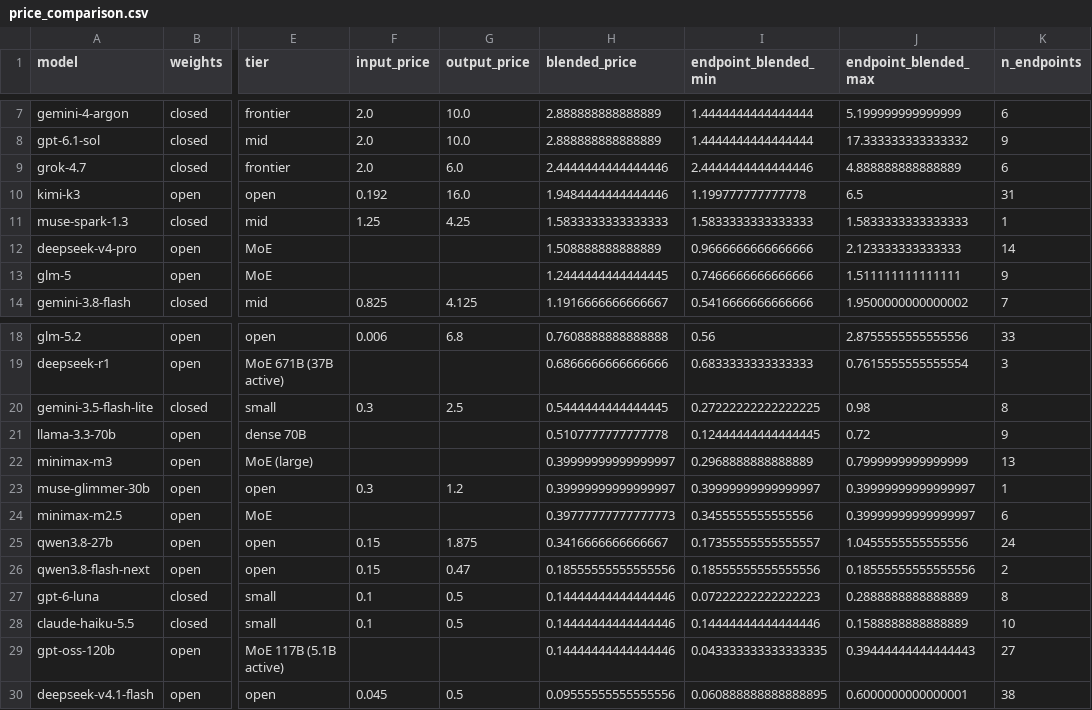
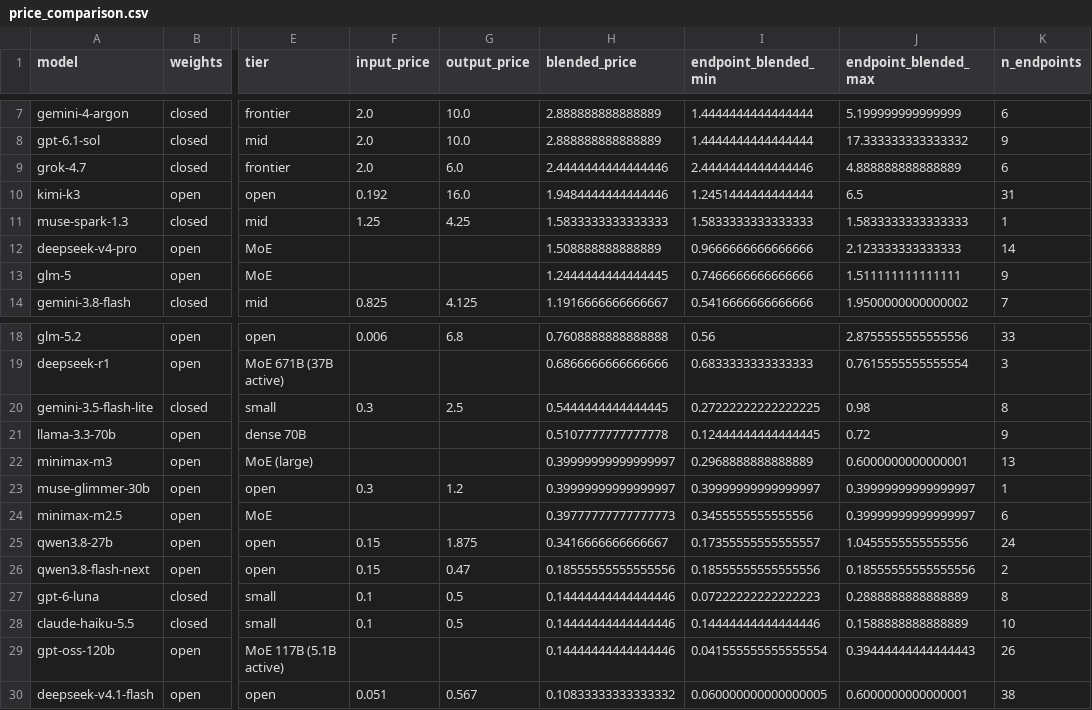
Before and after one commit to martifr4/App_reflexes, a CSV file: token_spread/outputs/price_comparison.csv, drawn as a sheet; only a part is shown, gaps mark what is left out; the diff names each change by its address in the sheet, - before the commit and + after, or states it on an @@ line.

```diff
--- a/token_spread/outputs/price_comparison.csv
+++ b/token_spread/outputs/price_comparison.csv
-I10 (endpoint_blended_min): 1.199777777777778
+I10 (endpoint_blended_min): 1.2451444444444444
-J22 (endpoint_blended_max): 0.7999999999999999
+J22 (endpoint_blended_max): 0.6000000000000001
-I29 (endpoint_blended_min): 0.043333333333333335
+I29 (endpoint_blended_min): 0.041555555555555554
-K29 (n_endpoints): 27
+K29 (n_endpoints): 26
-F30 (input_price): 0.045
+F30 (input_price): 0.051
-G30 (output_price): 0.5
+G30 (output_price): 0.567
-H30 (blended_price): 0.09555555555555556
+H30 (blended_price): 0.10833333333333332
-I30 (endpoint_blended_min): 0.060888888888888895
+I30 (endpoint_blended_min): 0.060000000000000005
```
Also changed, not shown: token_spread/data/api_prices.csv, token_spread/data/api_prices_price_only.csv, 27 other files.
